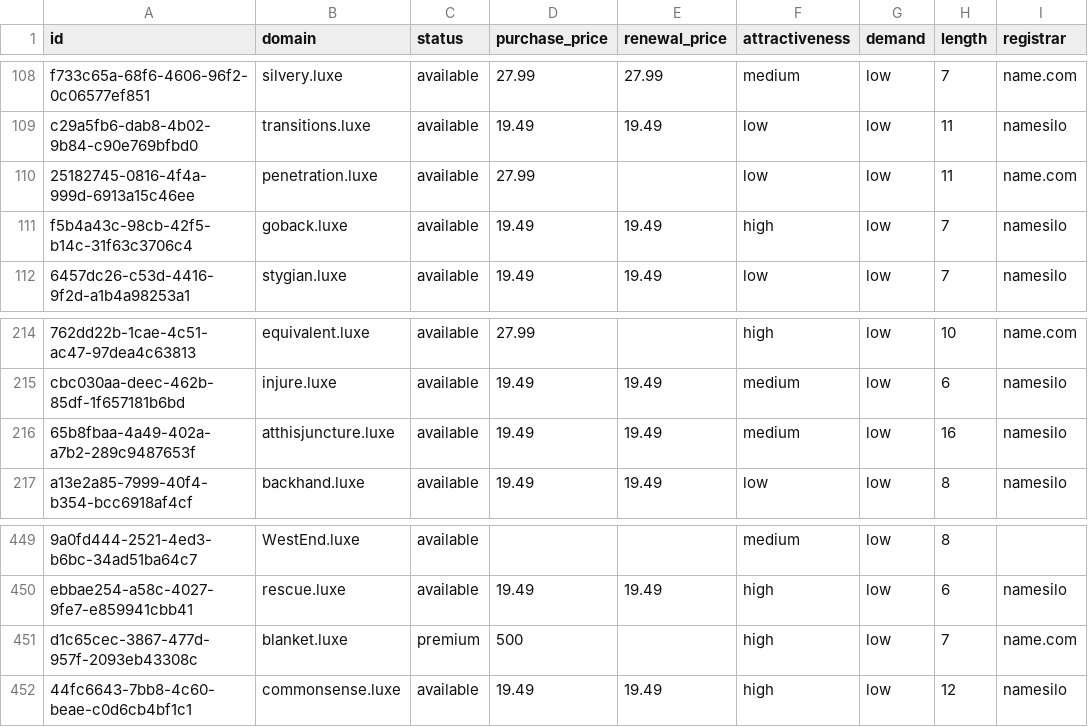
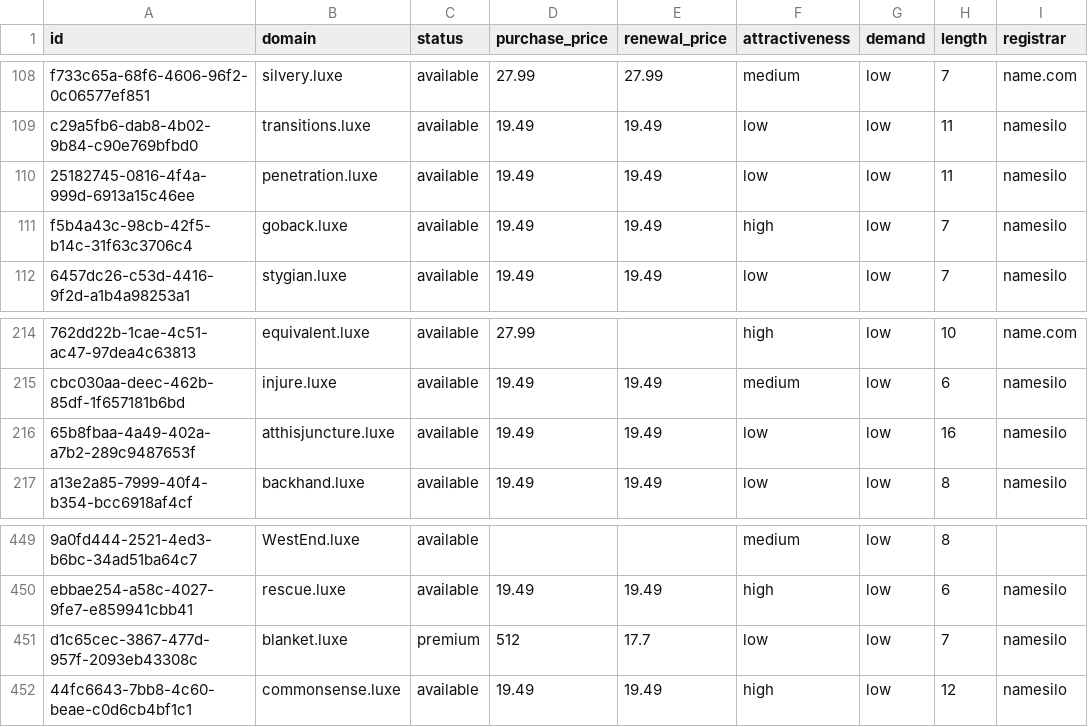
Before and after one commit to UniqueDomains/luxe-oneword-domains, a CSV file: luxe.csv, drawn as a sheet; only a part is shown, gaps mark what is left out; the diff names each change by its address in the sheet, - before the commit and + after, or states it on an @@ line.

Commit message:
Domains update

```diff
--- a/luxe.csv
+++ b/luxe.csv
-D110 (purchase_price): 27.99
+D110 (purchase_price): 19.49
-E110 (renewal_price): (empty)
+E110 (renewal_price): 19.49
-I110 (registrar): name.com
+I110 (registrar): namesilo
-F216 (attractiveness): medium
+F216 (attractiveness): low
-D451 (purchase_price): 500
+D451 (purchase_price): 512
-E451 (renewal_price): (empty)
+E451 (renewal_price): 17.7
-F451 (attractiveness): high
+F451 (attractiveness): low
-I451 (registrar): name.com
+I451 (registrar): namesilo
```
Also changed, not shown: 4 other files.
